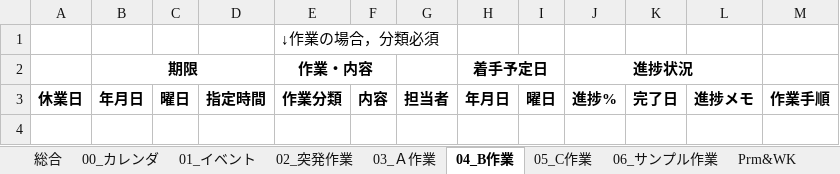
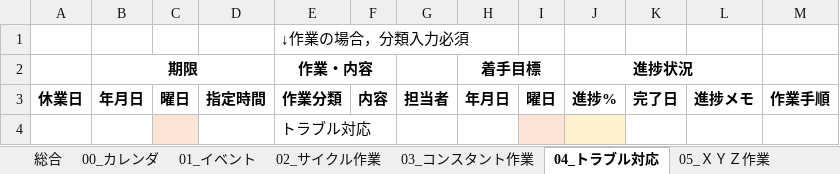
Before and after one commit to TakahiroKatsumata/TOOLS, an Excel workbook: スピル活用_計画作業管理表_20230406.xlsx, sheet 04_トラブル対応, drawn as a sheet; values as stored, in another font and other column widths than the file's, no borders; the diff names each change by its address in the sheet, - before the commit and + after, or states it on an @@ line.

```diff
--- a/スピル活用_計画作業管理表_20230406.xlsx (sheet 04_トラブル対応)
+++ b/スピル活用_計画作業管理表_20230406.xlsx (sheet 04_トラブル対応)
-sheet tab: 02_突発作業
+sheet tab: 02_サイクル作業
-sheet tab: 03_Ａ作業
+sheet tab: 03_コンスタント作業
-sheet tab: 04_B作業
+sheet tab: 04_トラブル対応
-sheet tab: 05_C作業
+sheet tab: 05_ＸＹＺ作業
-E1: ↓作業の場合，分類必須
+E1: ↓作業の場合，分類入力必須
-H2: 着手予定日
+H2: 着手目標
+row 4:  |  |  |  | トラブル対応
```
Also changed, not shown: sheet パラメタ, sheet 00_カレンダ, sheet 総合, sheet 01_イベント, sheet 06_サンプル作業, sheet 03_コンスタント作業, 2 more sheets, other sheet tabs, formulas that keep their value, charts or pictures.
